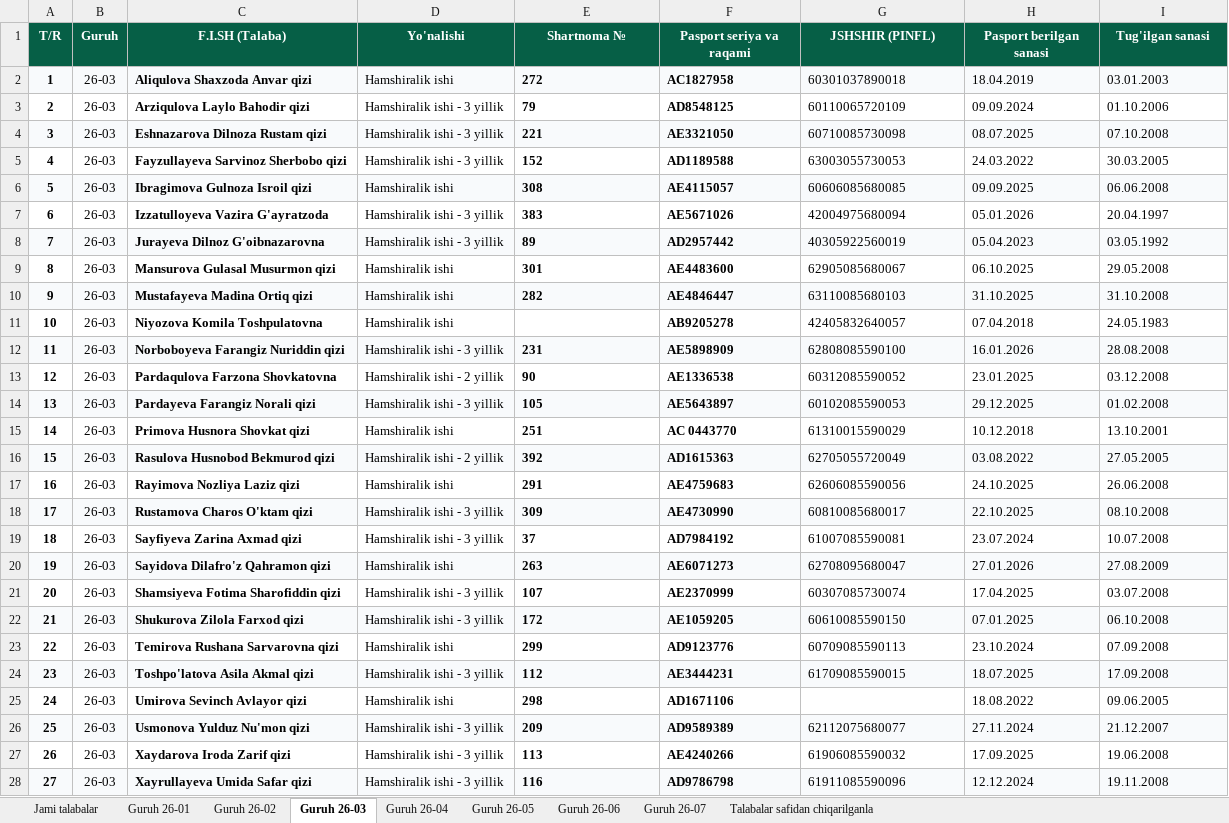
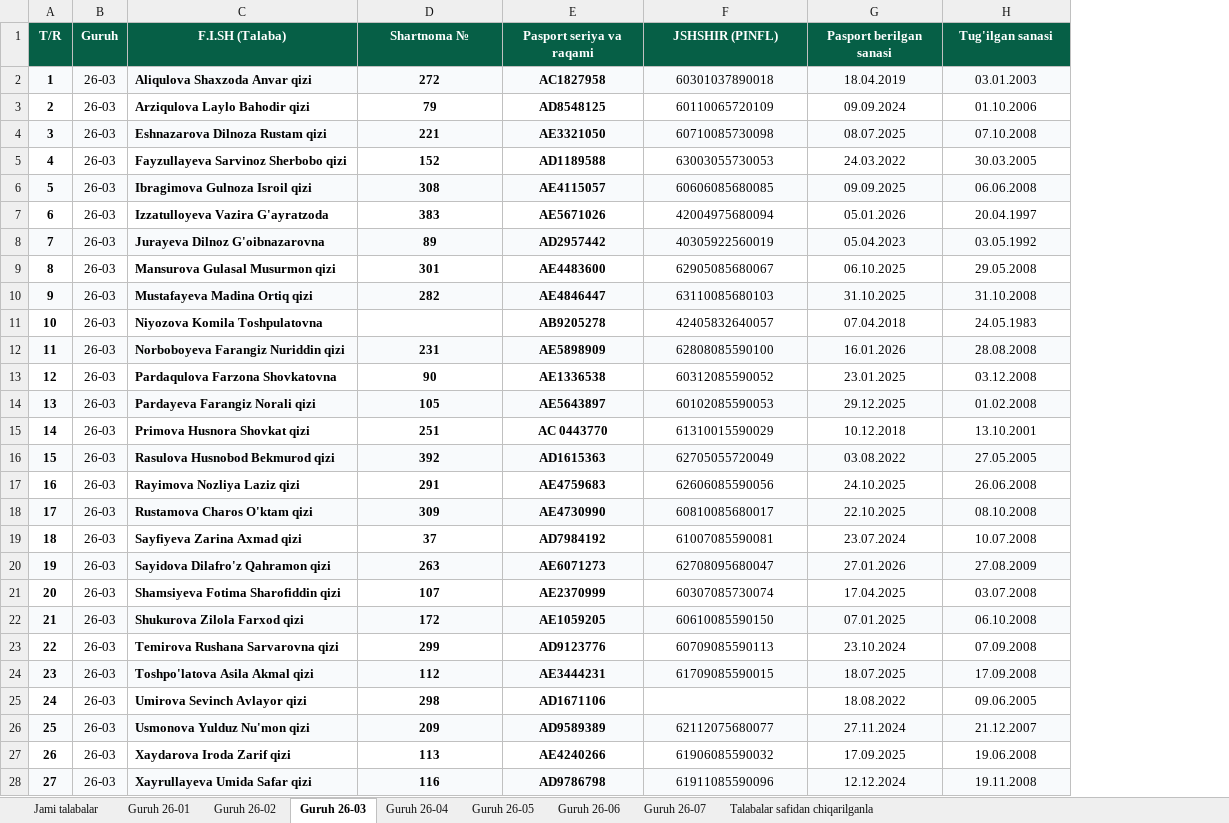
Before and after one commit to ozodbeknapasov007-dotcom/talabalar-jadvali, an Excel workbook: 1_Buxgalteriya_Shartnoma_va_Pasport.xlsx, sheet Guruh 26-03, drawn as a sheet; only a part is shown; values as stored, in another font and other column widths than the file's, no borders; removed rows and columns are numbered as before the commit, all else as after; the diff covers the shown part only; the diff names each change by its address in the sheet, - before the commit and + after, or states it on an @@ line.

Commit message:
Add single Export dropdown with Telegram send, 4 role Excels (numeric contract #, dd.mm.yyyy dates, no Yo'nalishi), update group leaders (Xamdamova.M, A.Asraliyev), and Telegram bot menu + 09:00 Kontingent scheduler

```diff
--- a/1_Buxgalteriya_Shartnoma_va_Pasport.xlsx (sheet Guruh 26-03)
+++ b/1_Buxgalteriya_Shartnoma_va_Pasport.xlsx (sheet Guruh 26-03)
-column D (Yo'nalishi), rows 2-28: Hamshiralik ishi | Hamshiralik ishi - 3 yillik | Hamshiralik ishi - 3 yillik | Hamshiralik ishi - 3 yillik | Hamshiralik ishi | Hamshiralik ishi - 3 yillik | Hamshiralik ishi - 3 yillik | Hamshiralik ishi | Hamshiralik ishi | Hamshiralik ishi | Hamshiralik ishi - 3 yillik | Hamshiralik ishi - 2 yillik | Hamshiralik ishi - 3 yillik | Hamshiralik ishi | Hamshiralik ishi - 2 yillik | Hamshiralik ishi | Hamshiralik ishi - 3 yillik | Hamshiralik ishi - 3 yillik | Hamshiralik ishi | Hamshiralik ishi - 3 yillik | Hamshiralik ishi - 3 yillik | Hamshiralik ishi | Hamshiralik ishi - 3 yillik | Hamshiralik ishi | Hamshiralik ishi - 3 yillik | Hamshiralik ishi - 3 yillik | Hamshiralik ishi - 3 yillik
-D2:H10 alignment: left
+D2:H10 alignment: center
-E11:H11 alignment: left
+E11:H11 alignment: center
-D12:H24 alignment: left
+D12:H24 alignment: center
-D25:E25 alignment: left
+D25:E25 alignment: center
-G25:H25 alignment: left
+G25:H25 alignment: center
-D26:H28 alignment: left
+D26:H28 alignment: center
```
Also changed, not shown: cell formats elsewhere in this sheet, sheet Guruh 26-06, sheet Guruh 26-05, sheet Guruh 26-04, sheet Guruh 26-02, sheet Guruh 26-01, sheet Guruh 26-07, 2 more sheets, 2_Baza_Admin_Pasport_va_Shahodatnoma.xlsx, 3_Guruh_Rahbarlari_Talabalar_Malumotlari.xlsx, 17 other files.
